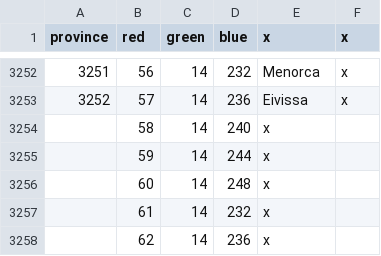
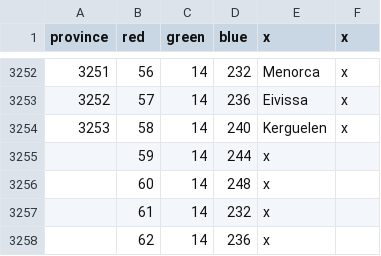
Before and after one commit to Savolainen5/The-Heirs-to-Aquitania, a CSV file: map/definition.csv, drawn as a sheet; only a part is shown, gaps mark what is left out; the diff names each change by its address in the sheet, - before the commit and + after, or states it on an @@ line.

```diff
--- a/map/definition.csv
+++ b/map/definition.csv
-A3254 (province): (empty)
+A3254 (province): 3253
-E3254 (x): x
+E3254 (x): Kerguelen
-F3254 (x): (empty)
+F3254 (x): x
```
Also changed, not shown: localisation/HTA_provinces.csv, localisation/HTA_regions.csv, 55 other files.
